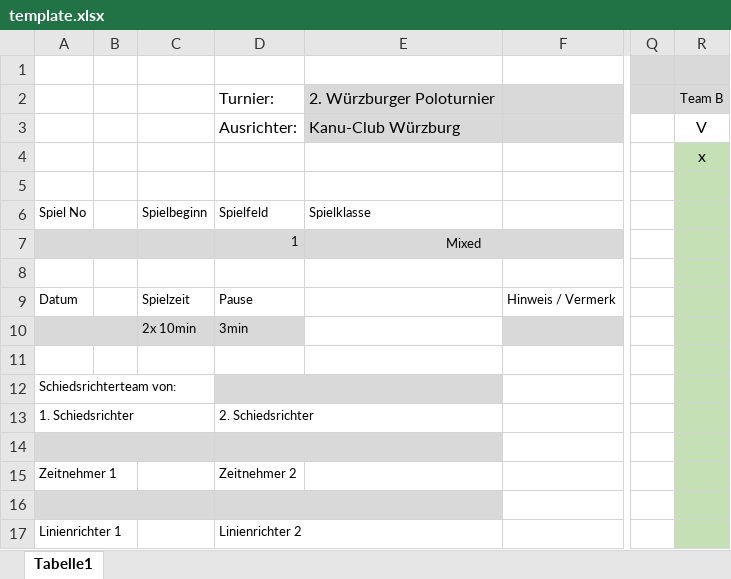
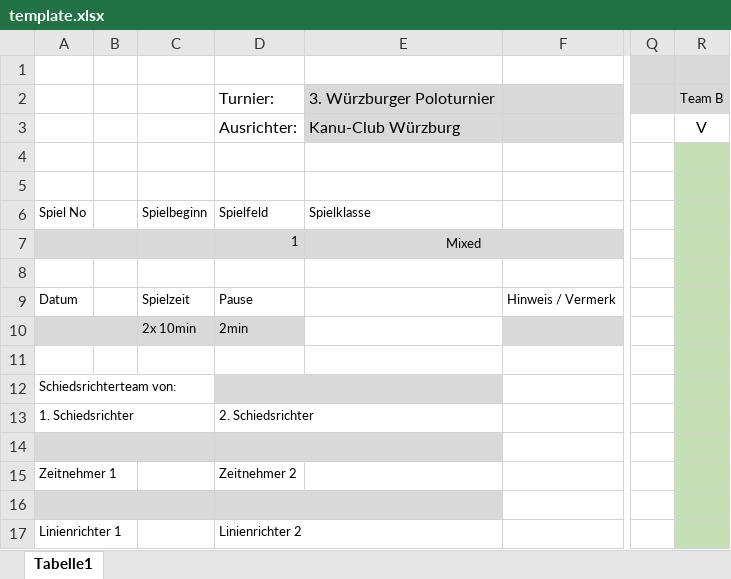
Before and after one commit to leo3oel/Swiss-Tournament, an Excel workbook: Reports/template.xlsx, sheet Tabelle1, drawn as a sheet; only a part is shown, gaps mark what is left out; values as stored, in another font and other column widths than the file's, no borders; charts and pictures not drawn; the diff names each change by its address in the sheet, - before the commit and + after, or states it on an @@ line.

Commit message:
remove default x

```diff
--- a/Reports/template.xlsx (sheet Tabelle1)
+++ b/Reports/template.xlsx (sheet Tabelle1)
-E2: 2. Würzburger Poloturnier
+E2: 3. Würzburger Poloturnier
-R4: x
+R4: (empty)
-D10: 3min
+D10: 2min
```
Also changed, not shown: charts or pictures.
